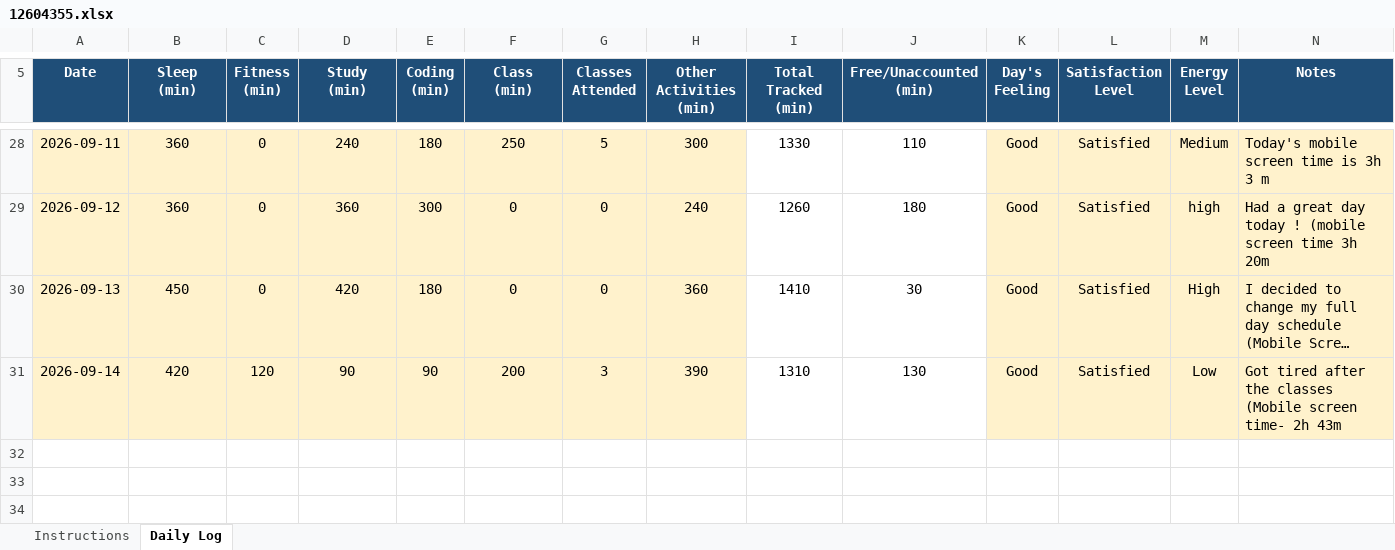
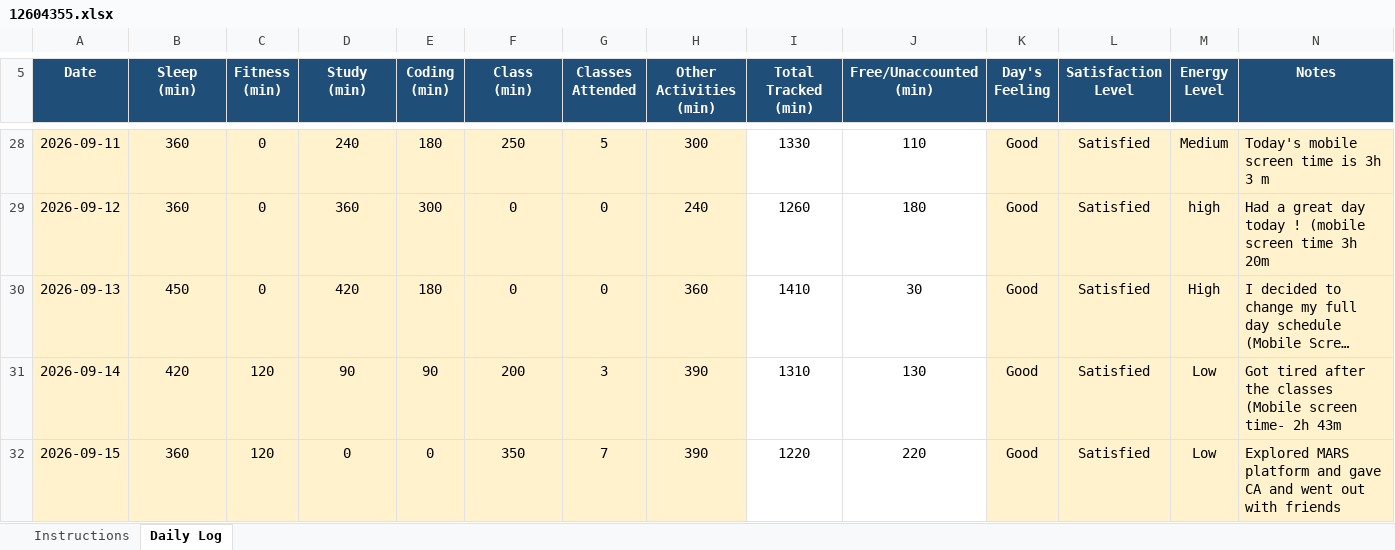
Before and after one commit to Hyghen/CAP776, an Excel workbook: 12604355.xlsx, sheet Daily Log, drawn as a sheet; only a part is shown, gaps mark what is left out; long unchanged cells end in …; values as stored, in another font and other column widths than the file's, no borders; conditional formats not drawn; the diff names each change by its address in the sheet, - before the commit and + after, or states it on an @@ line.

Commit message:
Updated today at 1:35 PM 16-Sept

```diff
--- a/12604355.xlsx (sheet Daily Log)
+++ b/12604355.xlsx (sheet Daily Log)
+row 32: 2026-09-15 | 360 | 120 | 0 | 0 | 350 | 7 | 390 | 1220 | 220 | Good | Satisfied | Low | Explored MARS platform and gave CA and went out with friends
```
